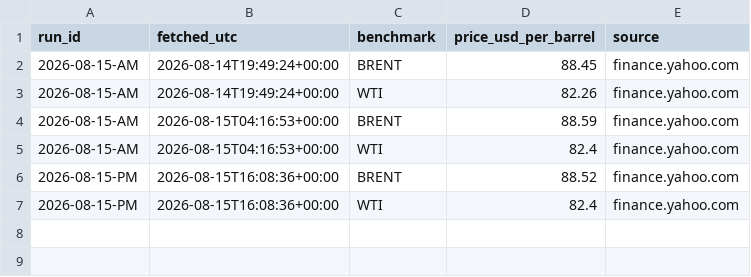
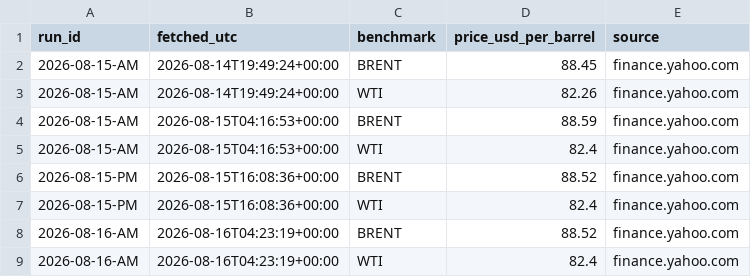
Before and after one commit to UrsaCode/oilprice, a CSV file: data/csv/international.csv, drawn as a sheet.

```diff
--- a/data/csv/international.csv
+++ b/data/csv/international.csv
@@ -7 +7,3 @@ run_id,fetched_utc,benchmark,price_usd_per_barrel,source
 2026-08-15-PM,2026-08-15T16:08:36+00:00,WTI,82.4,finance.yahoo.com
+2026-08-16-AM,2026-08-16T04:23:19+00:00,BRENT,88.52,finance.yahoo.com
+2026-08-16-AM,2026-08-16T04:23:19+00:00,WTI,82.4,finance.yahoo.com
```
Also changed, not shown: 2 other files.
